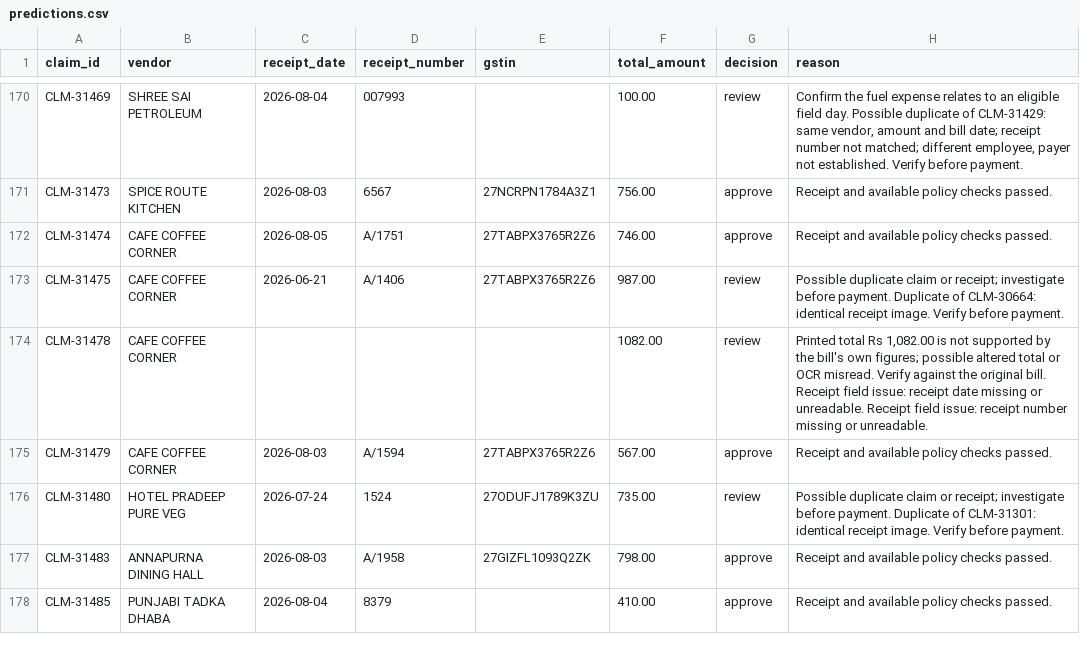
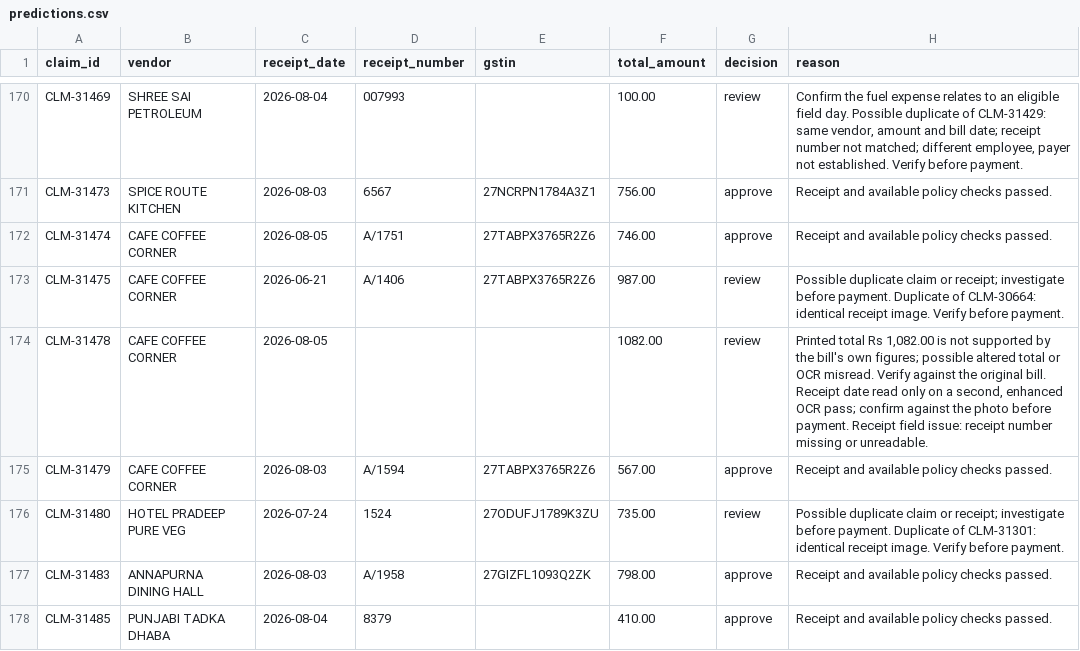
Before and after one commit to Zaiba538/tarang-expense-receipts, a CSV file: predictions.csv, drawn as a sheet; only a part is shown, gaps mark what is left out; the diff covers the shown part only.

```diff
--- a/predictions.csv
+++ b/predictions.csv
@@ -173,3 +173,3 @@ CLM-31474,CAFE COFFEE CORNER,2026-08-05,A/1751,27TABPX3765R2Z6,746.00,approve,Re
 CLM-31475,CAFE COFFEE CORNER,2026-06-21,A/1406,27TABPX3765R2Z6,987.00,review,Possible duplicate claim or receipt; investigate before payment. Duplicate of CLM-30664: identical receipt image. Verify before payment.
-CLM-31478,CAFE COFFEE CORNER,,,,1082.00,review,"Printed total Rs 1,082.00 is not supported by the bill's own figures; possible altered total or OCR misread. Verify against the original bill. Receipt field issue: receipt date missing or unreadable. Receipt field issue: receipt number missing or unreadable."
+CLM-31478,CAFE COFFEE CORNER,2026-08-05,,,1082.00,review,"Printed total Rs 1,082.00 is not supported by the bill's own figures; possible altered total or OCR misread. Verify against the original bill. Receipt date read only on a second, enhanced OCR pass; confirm against the photo before payment. Receipt field issue: receipt number missing or unreadable."
 CLM-31479,CAFE COFFEE CORNER,2026-08-03,A/1594,27TABPX3765R2Z6,567.00,approve,Receipt and available policy checks passed.
```
Also changed, not shown: 9 edited cells elsewhere in this file, reports/audit_exposure_ledger.csv, reports/field_evaluation.csv, 19 other files.
